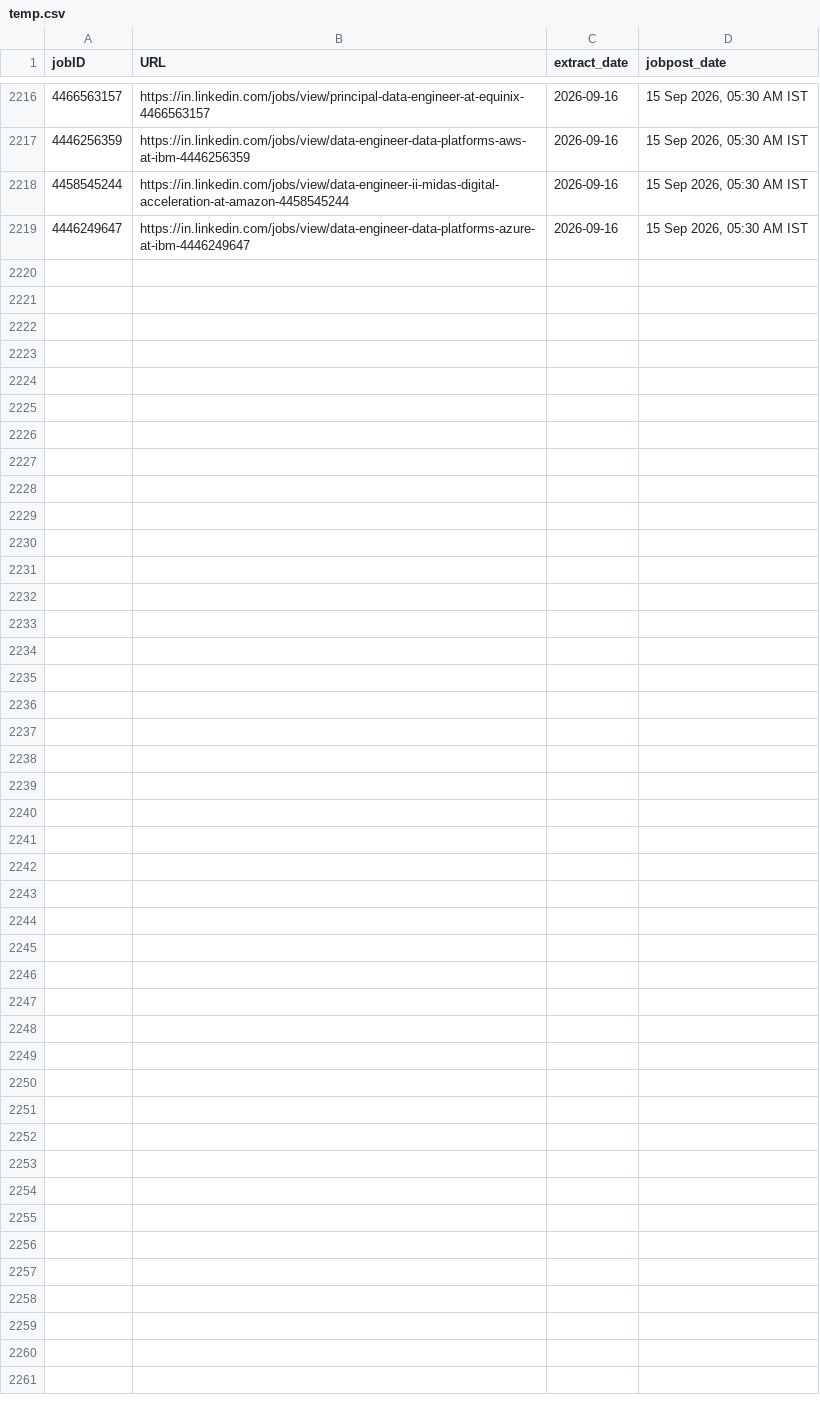
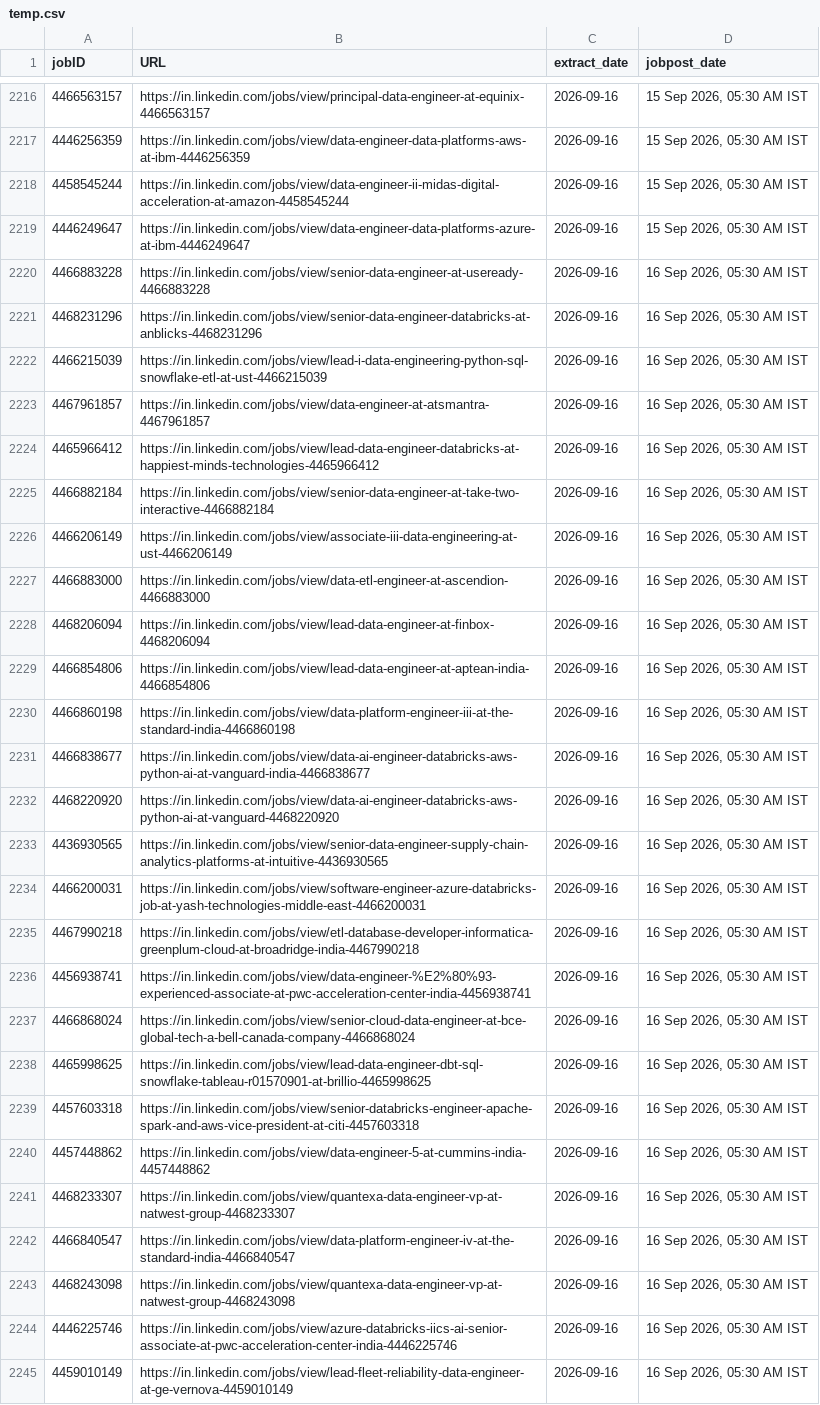
Before and after one commit to Nilkamal-m/ecomdata, a CSV file: temp.csv, drawn as a sheet; only a part is shown, gaps mark what is left out.

```diff
--- a/temp.csv
+++ b/temp.csv
@@ -2219 +2219,27 @@ jobID,URL,extract_date,jobpost_date
 4446249647,https://in.linkedin.com/jobs/view/data-engineer-data-platforms-azure-at-ibm-4446249647,2026-09-16,"15 Sep 2026, 05:30 AM IST"
+4466883228,https://in.linkedin.com/jobs/view/senior-data-engineer-at-useready-4466883228,2026-09-16,"16 Sep 2026, 05:30 AM IST"
+4468231296,https://in.linkedin.com/jobs/view/senior-data-engineer-databricks-at-anblicks-4468231296,2026-09-16,"16 Sep 2026, 05:30 AM IST"
+4466215039,https://in.linkedin.com/jobs/view/lead-i-data-engineering-python-sql-snowflake-etl-at-ust-4466215039,2026-09-16,"16 Sep 2026, 05:30 AM IST"
+4467961857,https://in.linkedin.com/jobs/view/data-engineer-at-atsmantra-4467961857,2026-09-16,"16 Sep 2026, 05:30 AM IST"
+4465966412,https://in.linkedin.com/jobs/view/lead-data-engineer-databricks-at-happiest-minds-technologies-4465966412,2026-09-16,"16 Sep 2026, 05:30 AM IST"
+4466882184,https://in.linkedin.com/jobs/view/senior-data-engineer-at-take-two-interactive-4466882184,2026-09-16,"16 Sep 2026, 05:30 AM IST"
+4466206149,https://in.linkedin.com/jobs/view/associate-iii-data-engineering-at-ust-4466206149,2026-09-16,"16 Sep 2026, 05:30 AM IST"
+4466883000,https://in.linkedin.com/jobs/view/data-etl-engineer-at-ascendion-4466883000,2026-09-16,"16 Sep 2026, 05:30 AM IST"
+4468206094,https://in.linkedin.com/jobs/view/lead-data-engineer-at-finbox-4468206094,2026-09-16,"16 Sep 2026, 05:30 AM IST"
+4466854806,https://in.linkedin.com/jobs/view/lead-data-engineer-at-aptean-india-4466854806,2026-09-16,"16 Sep 2026, 05:30 AM IST"
+4466860198,https://in.linkedin.com/jobs/view/data-platform-engineer-iii-at-the-standard-india-4466860198,2026-09-16,"16 Sep 2026, 05:30 AM IST"
+4466838677,https://in.linkedin.com/jobs/view/data-ai-engineer-databricks-aws-python-ai-at-vanguard-india-4466838677,2026-09-16,"16 Sep 2026, 05:30 AM IST"
+4468220920,https://in.linkedin.com/jobs/view/data-ai-engineer-databricks-aws-python-ai-at-vanguard-4468220920,2026-09-16,"16 Sep 2026, 05:30 AM IST"
+4436930565,https://in.linkedin.com/jobs/view/senior-data-engineer-supply-chain-analytics-platforms-at-intuitive-4436930565,2026-09-16,"16 Sep 2026, 05:30 AM IST"
+4466200031,https://in.linkedin.com/jobs/view/software-engineer-azure-databricks-job-at-yash-technologies-middle-east-4466200031,2026-09-16,"16 Sep 2026, 05:30 AM IST"
+4467990218,https://in.linkedin.com/jobs/view/etl-database-developer-informatica-greenplum-cloud-at-broadridge-india-4467990218,2026-09-16,"16 Sep 2026, 05:30 AM IST"
+4456938741,https://in.linkedin.com/jobs/view/data-engineer-%E2%80%93-experienced-associate-at-pwc-acceleration-center-india-4456938741,2026-09-16,"16 Sep 2026, 05:30 AM IST"
+4466868024,https://in.linkedin.com/jobs/view/senior-cloud-data-engineer-at-bce-global-tech-a-bell-canada-company-4466868024,2026-09-16,"16 Sep 2026, 05:30 AM IST"
+4465998625,https://in.linkedin.com/jobs/view/lead-data-engineer-dbt-sql-snowflake-tableau-r01570901-at-brillio-4465998625,2026-09-16,"16 Sep 2026, 05:30 AM IST"
+4457603318,https://in.linkedin.com/jobs/view/senior-databricks-engineer-apache-spark-and-aws-vice-president-at-citi-4457603318,2026-09-16,"16 Sep 2026, 05:30 AM IST"
+4457448862,https://in.linkedin.com/jobs/view/data-engineer-5-at-cummins-india-4457448862,2026-09-16,"16 Sep 2026, 05:30 AM IST"
+4468233307,https://in.linkedin.com/jobs/view/quantexa-data-engineer-vp-at-natwest-group-4468233307,2026-09-16,"16 Sep 2026, 05:30 AM IST"
+4466840547,https://in.linkedin.com/jobs/view/data-platform-engineer-iv-at-the-standard-india-4466840547,2026-09-16,"16 Sep 2026, 05:30 AM IST"
+4468243098,https://in.linkedin.com/jobs/view/quantexa-data-engineer-vp-at-natwest-group-4468243098,2026-09-16,"16 Sep 2026, 05:30 AM IST"
+4446225746,https://in.linkedin.com/jobs/view/azure-databricks-iics-ai-senior-associate-at-pwc-acceleration-center-india-4446225746,2026-09-16,"16 Sep 2026, 05:30 AM IST"
+4459010149,https://in.linkedin.com/jobs/view/lead-fleet-reliability-data-engineer-at-ge-vernova-4459010149,2026-09-16,"16 Sep 2026, 05:30 AM IST"
```
